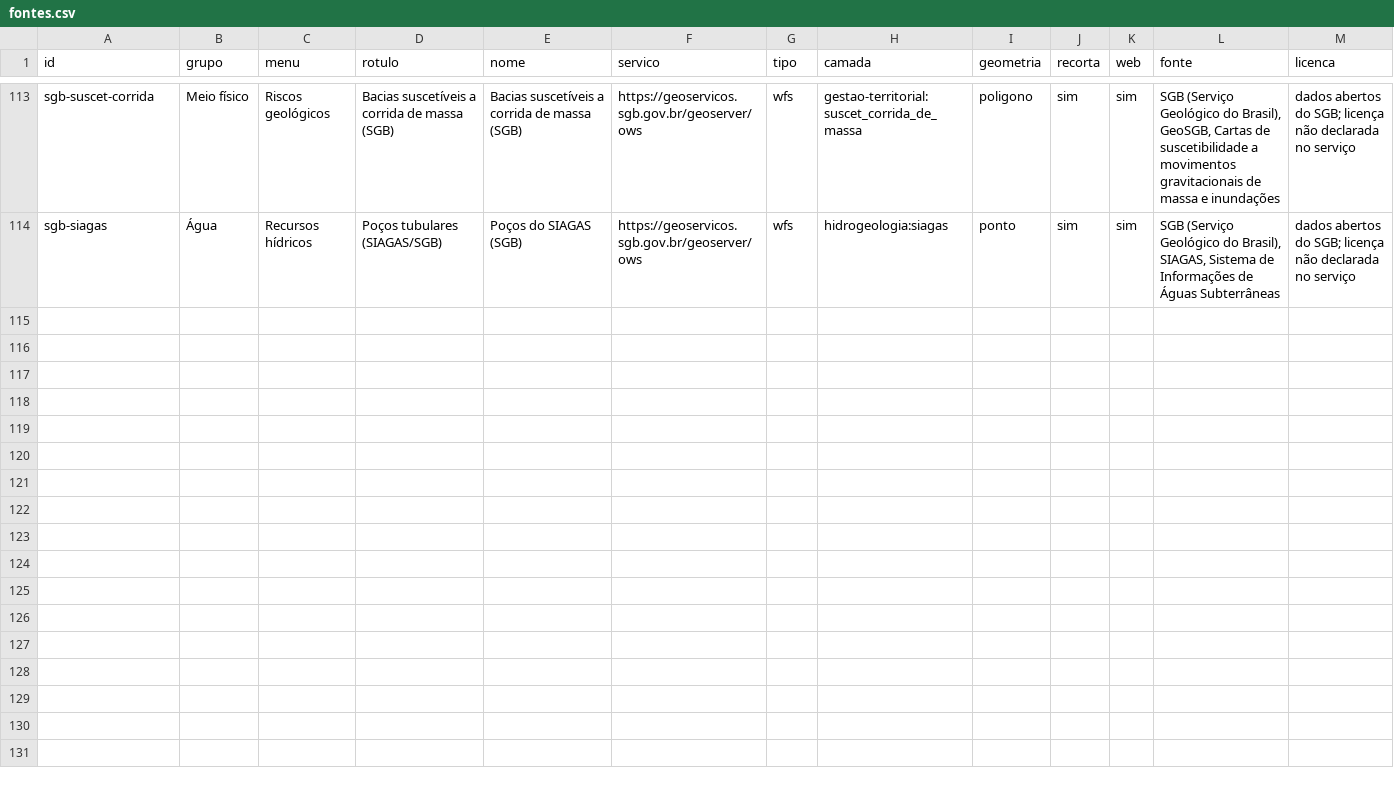
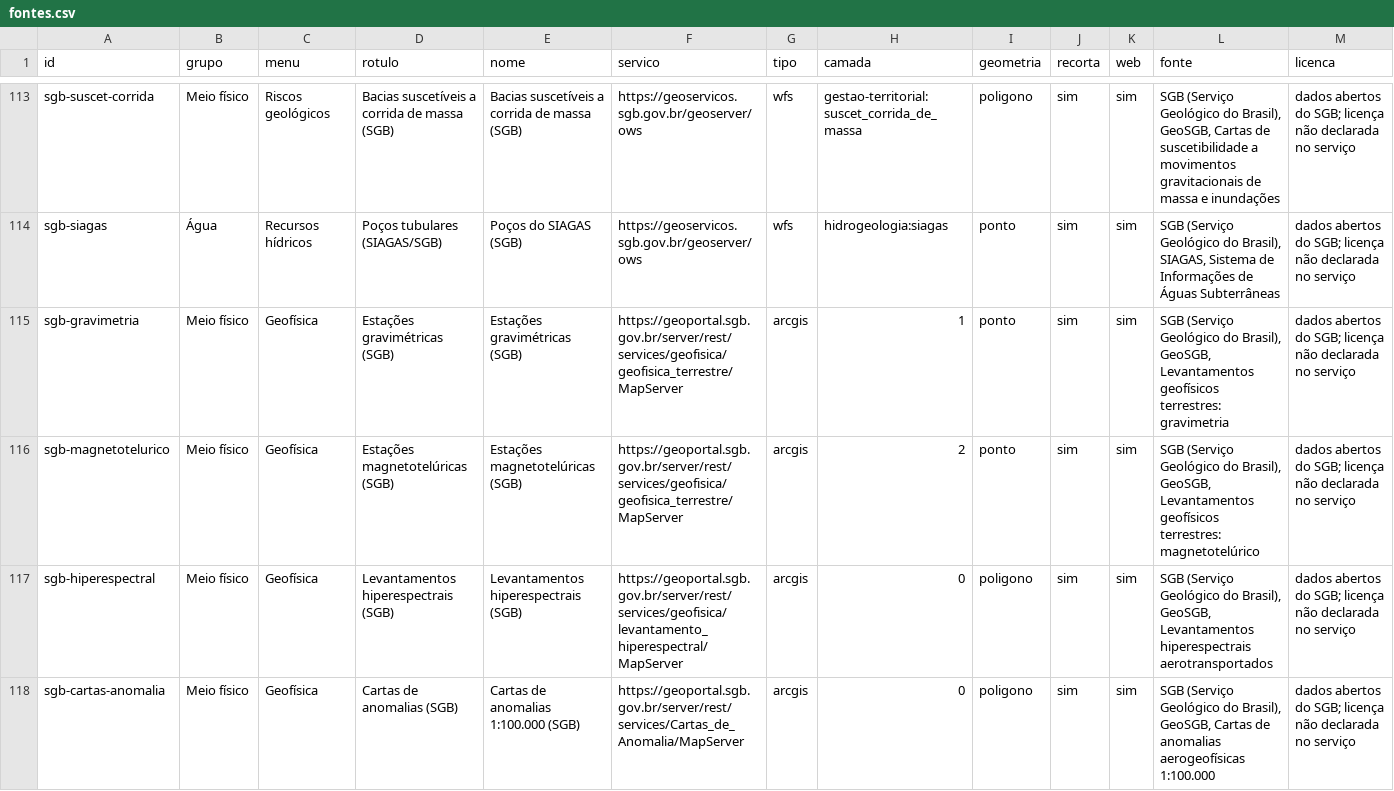
Before and after one commit to elpidioassinaturas/BrasilData, a CSV file: fontes.csv, drawn as a sheet; only a part is shown, gaps mark what is left out; rows hold the shown columns only; the diff names each change by its address in the sheet, - before the commit and + after, or states it on an @@ line.

```diff
--- a/fontes.csv
+++ b/fontes.csv
+row 115: sgb-gravimetria | Meio físico | Geofísica | Estações gravimétricas (SGB) | Estações gravimétricas (SGB) | https://geoportal.sgb.gov.br/server/rest/services/geofisica/geofisica_terrestre/MapServer | arcgis | 1 | ponto | sim | sim | SGB (Serviço Geológico do Brasil), GeoSGB, Levantamentos geofísicos terrestres: gravimetria | dados abertos do SGB; licença não declarada no serviço
+row 116: sgb-magnetotelurico | Meio físico | Geofísica | Estações magnetotelúricas (SGB) | Estações magnetotelúricas (SGB) | https://geoportal.sgb.gov.br/server/rest/services/geofisica/geofisica_terrestre/MapServer | arcgis | 2 | ponto | sim | sim | SGB (Serviço Geológico do Brasil), GeoSGB, Levantamentos geofísicos terrestres: magnetotelúrico | dados abertos do SGB; licença não declarada no serviço
+row 117: sgb-hiperespectral | Meio físico | Geofísica | Levantamentos hiperespectrais (SGB) | Levantamentos hiperespectrais (SGB) | https://geoportal.sgb.gov.br/server/rest/services/geofisica/levantamento_hiperespectral/MapServer | arcgis | 0 | poligono | sim | sim | SGB (Serviço Geológico do Brasil), GeoSGB, Levantamentos hiperespectrais aerotransportados | dados abertos do SGB; licença não declarada no serviço
+row 118: sgb-cartas-anomalia | Meio físico | Geofísica | Cartas de anomalias (SGB) | Cartas de anomalias 1:100.000 (SGB) | https://geoportal.sgb.gov.br/server/rest/services/Cartas_de_Anomalia/MapServer | arcgis | 0 | poligono | sim | sim | SGB (Serviço Geológico do Brasil), GeoSGB, Cartas de anomalias aerogeofísicas 1:100.000 | dados abertos do SGB; licença não declarada no serviço
```
Also changed, not shown: fichas.csv, 23 other files.
